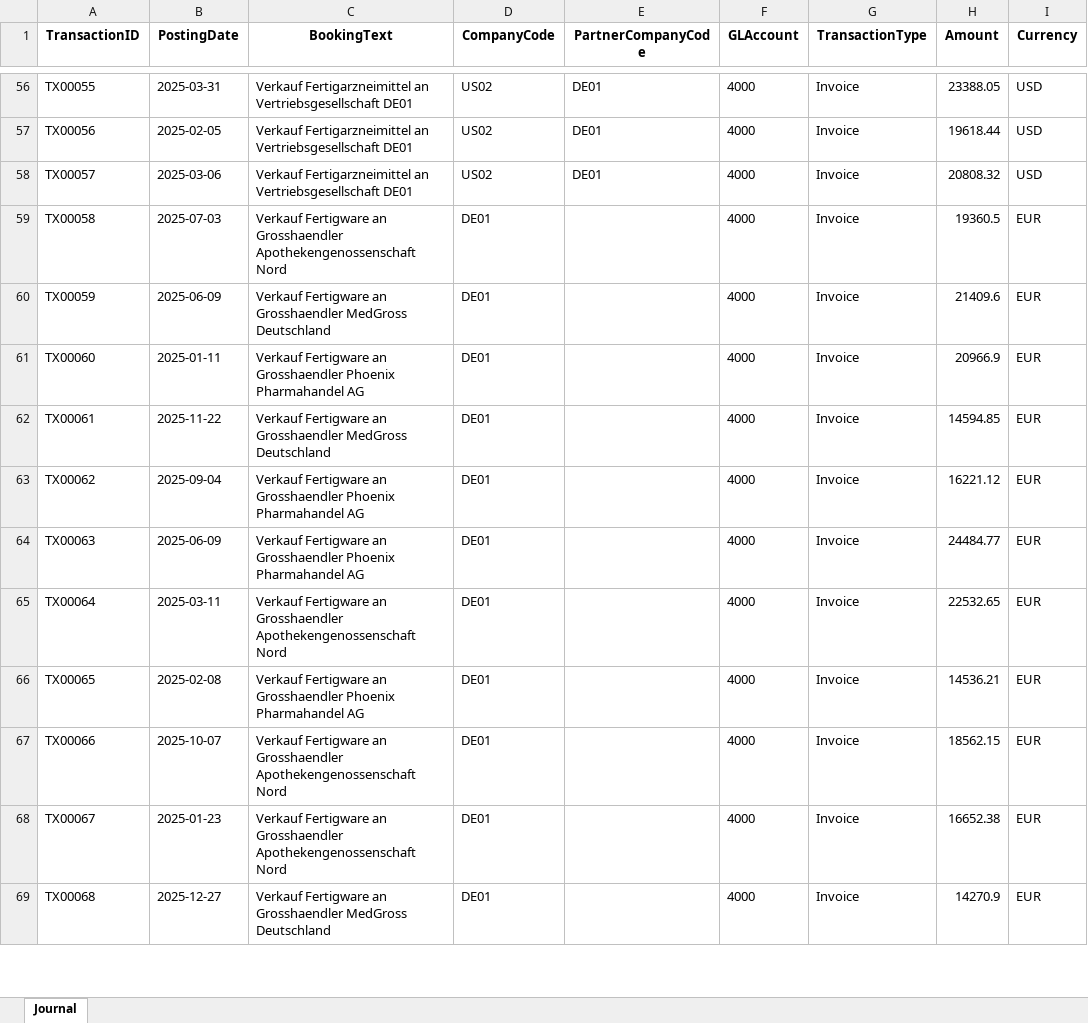
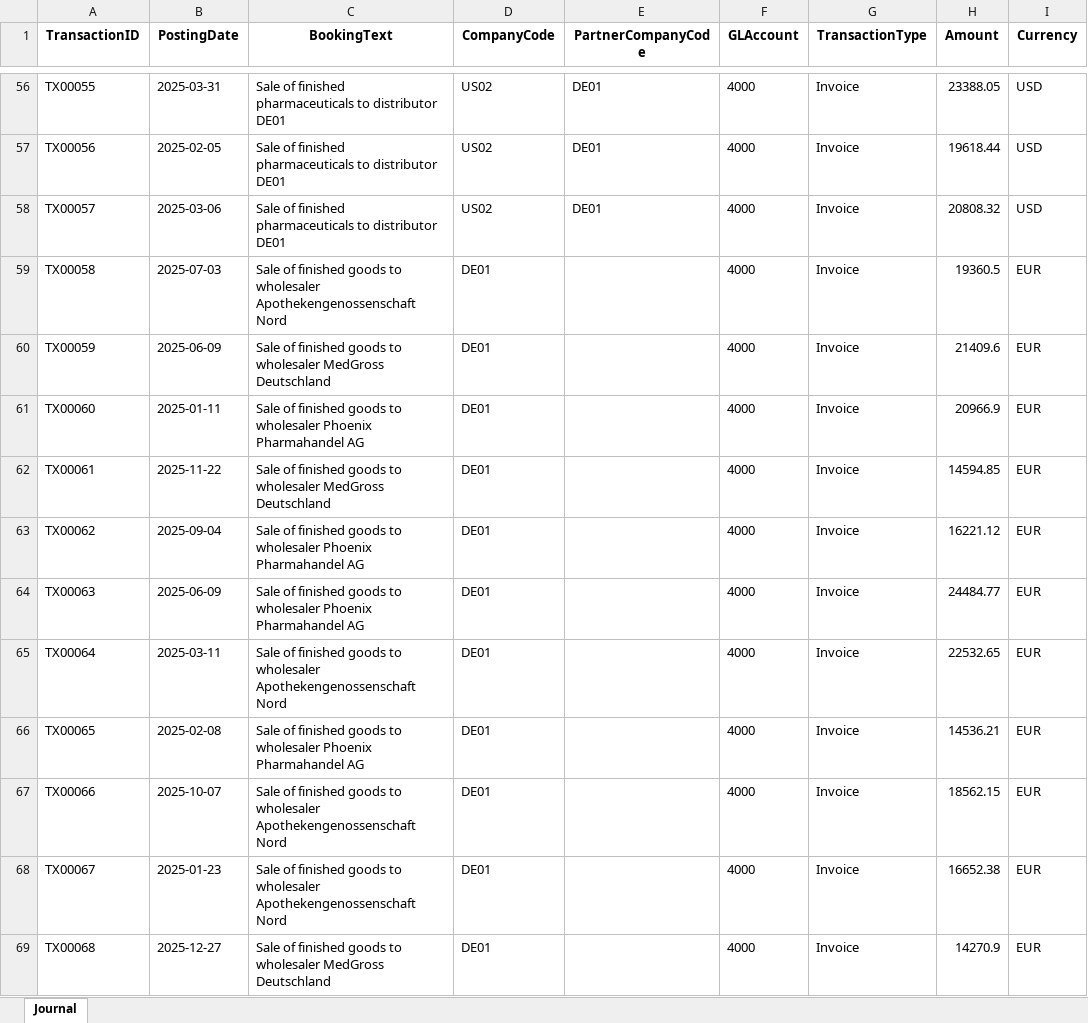
Before and after one commit to anhthotruong95-droid/transfer-pricing-pipeline, an Excel workbook: data/raw_erp_export.xlsx, sheet Journal, drawn as a sheet; only a part is shown, gaps mark what is left out; values as stored, in another font and other column widths than the file's, no borders; the diff covers the shown part only; the diff names each change by its address in the sheet, - before the commit and + after, or states it on an @@ line.

```diff
--- a/data/raw_erp_export.xlsx (sheet Journal)
+++ b/data/raw_erp_export.xlsx (sheet Journal)
-C56:C58 (BookingText): Verkauf Fertigarzneimittel an Vertriebsgesellschaft DE01
+C56:C58 (BookingText): Sale of finished pharmaceuticals to distributor DE01
-C59 (BookingText): Verkauf Fertigware an Grosshaendler Apothekengenossenschaft Nord
+C59 (BookingText): Sale of finished goods to wholesaler Apothekengenossenschaft Nord
-C60 (BookingText): Verkauf Fertigware an Grosshaendler MedGross Deutschland
+C60 (BookingText): Sale of finished goods to wholesaler MedGross Deutschland
-C61 (BookingText): Verkauf Fertigware an Grosshaendler Phoenix Pharmahandel…
+C61 (BookingText): Sale of finished goods to wholesaler Phoenix Pharmahandel…
-C62 (BookingText): Verkauf Fertigware an Grosshaendler MedGross Deutschland
+C62 (BookingText): Sale of finished goods to wholesaler MedGross Deutschland
-C63:C64 (BookingText): Verkauf Fertigware an Grosshaendler Phoenix Pharmahandel…
+C63:C64 (BookingText): Sale of finished goods to wholesaler Phoenix Pharmahandel…
-C65 (BookingText): Verkauf Fertigware an Grosshaendler Apothekengenossenschaft Nord
+C65 (BookingText): Sale of finished goods to wholesaler Apothekengenossenschaft Nord
-C66 (BookingText): Verkauf Fertigware an Grosshaendler Phoenix Pharmahandel…
+C66 (BookingText): Sale of finished goods to wholesaler Phoenix Pharmahandel…
-C67:C68 (BookingText): Verkauf Fertigware an Grosshaendler Apothekengenossenschaft Nord
+C67:C68 (BookingText): Sale of finished goods to wholesaler Apothekengenossenschaft Nord
-C69 (BookingText): Verkauf Fertigware an Grosshaendler MedGross Deutschland
+C69 (BookingText): Sale of finished goods to wholesaler MedGross Deutschland
```
Also changed, not shown: 199 edited cells elsewhere in this sheet, data/benchmark_studies.xlsx, data/entity_financials.xlsx, 4 other files.
